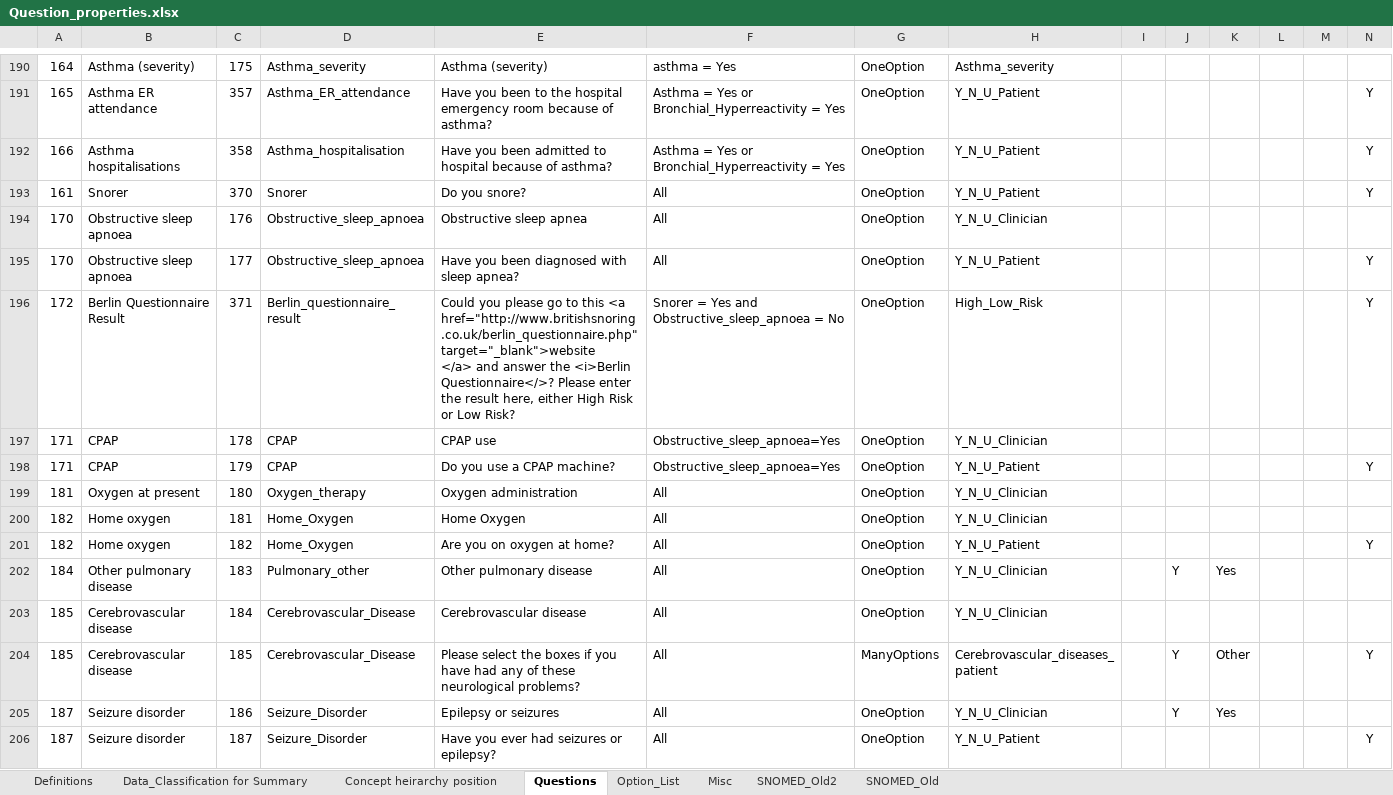
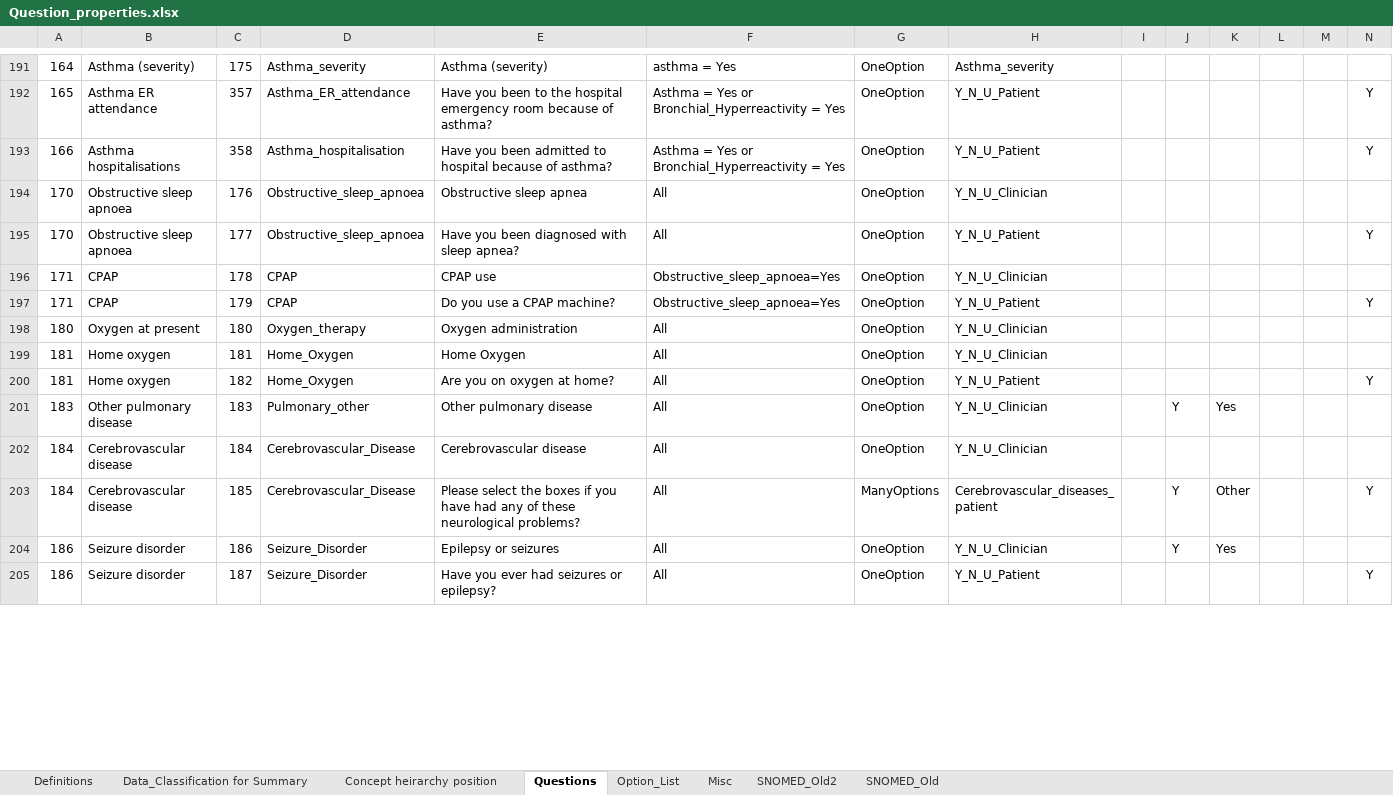
Before and after one commit to dbelavy/periop_open, an Excel workbook: spreadsheet/Question_properties.xlsx, sheet Questions, drawn as a sheet; only a part is shown, gaps mark what is left out; values as stored, in another font and other column widths than the file's, no borders; charts and pictures not drawn; removed rows and columns are numbered as before the commit, all else as after; rows hold the shown columns only; ↵ is a line break in a cell; the diff covers the shown part only; the diff names each change by its address in the sheet, - before the commit and + after, or states it on an @@ line.

Commit message:
Changed question

```diff
--- a/spreadsheet/Question_properties.xlsx (sheet Questions)
+++ b/spreadsheet/Question_properties.xlsx (sheet Questions)
@@ row 193 moved to row 187: 161 @@
-row 196: 172 | Berlin Questionnaire Result | 371 | Berlin_questionnaire_result | Could you please go to this <a href="http://www.britishsnoring.co.uk/berlin_questionnaire.php" target="_blank">website ↵ </a> and answer the <i>Berlin Questionnaire</>? Please enter the result here, either High Risk or Low Risk? | Snorer = Yes and Obstructive_sleep_apnoea = No | OneOption | High_Low_Risk |  |  |  |  |  | Y
-A198: 181
+A198: 180
-A199:A200: 182
+A199:A200: 181
-A201: 184
+A201: 183
-A202:A203: 185
+A202:A203: 184
-A204:A205: 187
+A204:A205: 186
```
Also changed, not shown: 1 added row and 150 edited cells elsewhere in this sheet, sheet Concept heirarchy position, sheet Misc, sheet Data_Classification for Summary, formulas that keep their value, 1 other file.
